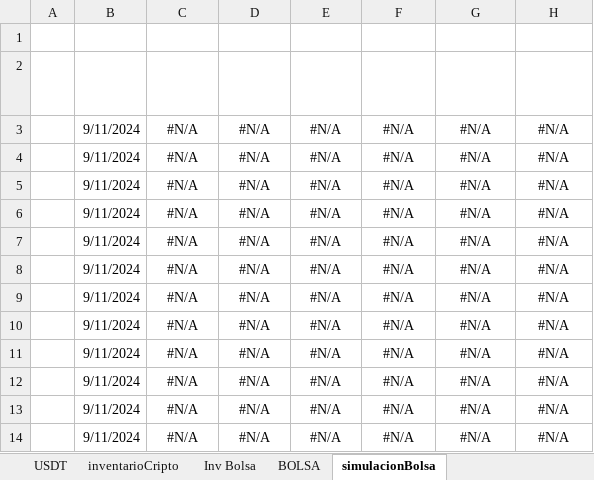
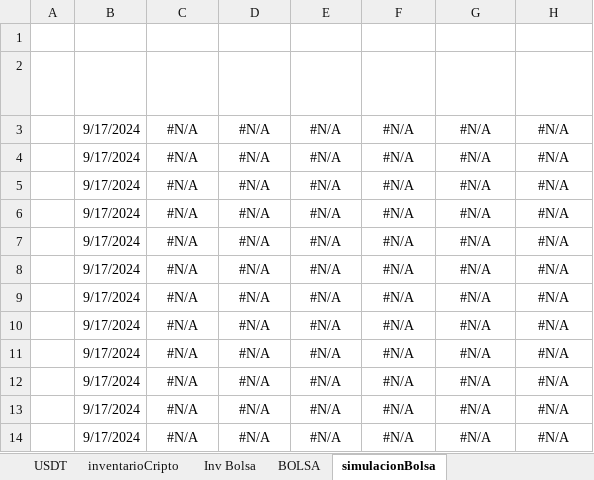
Before and after one commit to sebastia9330/proyectos2024, an Excel workbook: documentos/inversiones.xlsx, sheet simulacionBolsa, drawn as a sheet; only a part is shown; values as stored, in another font and other column widths than the file's, no borders; conditional formats and table styles not drawn; the diff names each change by its address in the sheet, - before the commit and + after, or states it on an @@ line.

```diff
--- a/documentos/inversiones.xlsx (sheet simulacionBolsa)
+++ b/documentos/inversiones.xlsx (sheet simulacionBolsa)
-B3:B14 (FECHA ACTUAL): 9/11/2024
+B3:B14 (FECHA ACTUAL): 9/17/2024
```
Also changed, not shown: sheet reportePorCompra, sheet USDT, sheet Inv Bolsa, sheet CRIPTOS, sheet PORTAFOLIO, hidden cells, charts or pictures, documentos/Presupuesto.xlsx, 3 other files.
